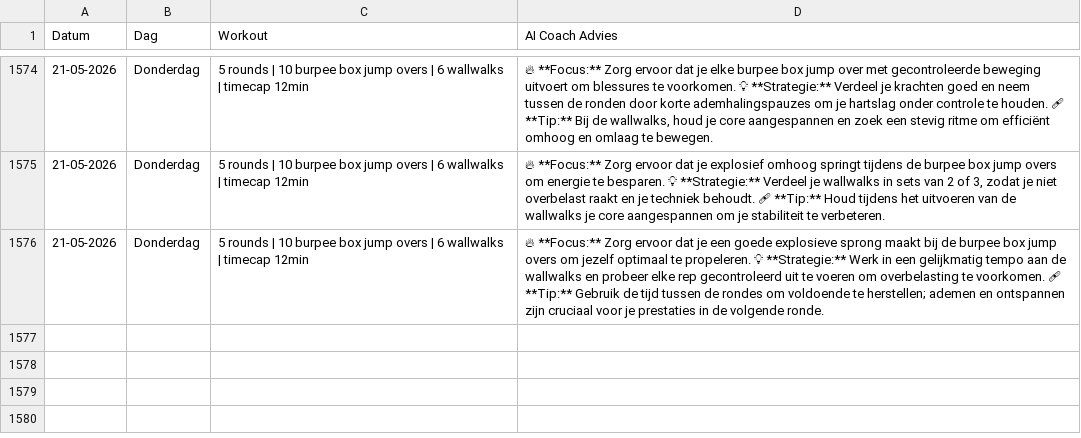
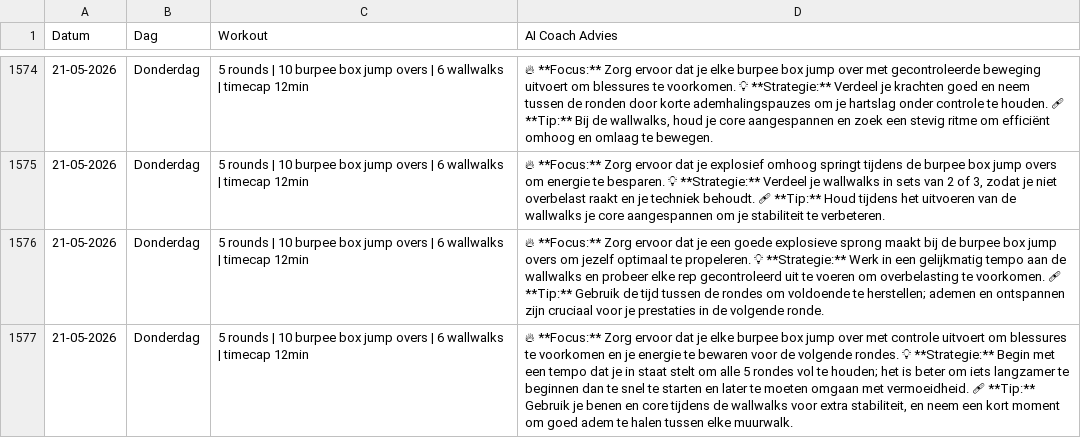
Before and after one commit to brarooijakkers-ai/bink-scraper, a CSV file: history.csv, drawn as a sheet; only a part is shown, gaps mark what is left out; the diff names each change by its address in the sheet, - before the commit and + after, or states it on an @@ line.

```diff
--- a/history.csv
+++ b/history.csv
+row 1577: 21-05-2026 | Donderdag | 5 rounds | 10 burpee box jump overs | 6 wallwalks | timecap 12min | 🔥 **Focus:** Zorg ervoor dat je elke burpee box jump over met controle uitvoert om blessures te voorkomen en je energie te bewaren voor de volgende rondes. 💡 **Strategie:** Begin met een tempo dat je in staat stelt om alle 5 rondes vol te houden; het is beter om iets langzamer te beginnen dan te snel te starten en later te moeten omgaan met vermoeidheid. 🩹 **Tip:** Gebruik je benen en core tijdens de wallwalks voor extra stabiliteit, en neem een kort moment om goed adem te halen tussen elke muurwalk.
```
Also changed, not shown: 1 other file.
